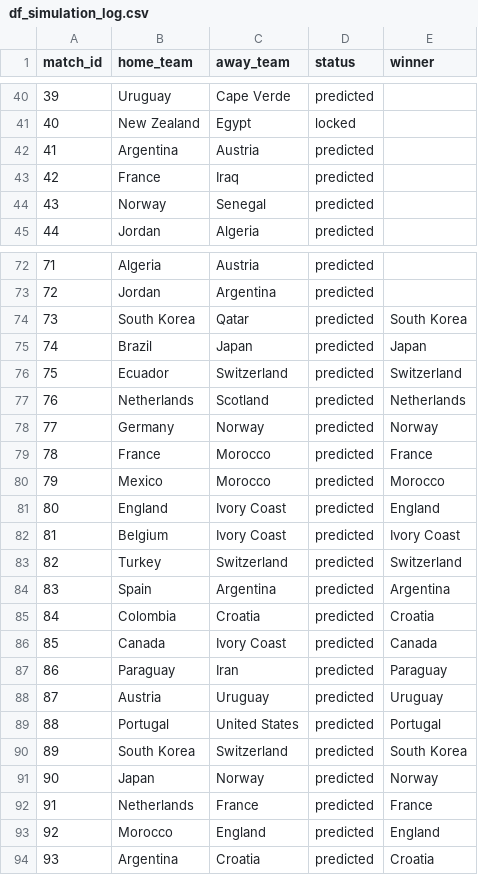
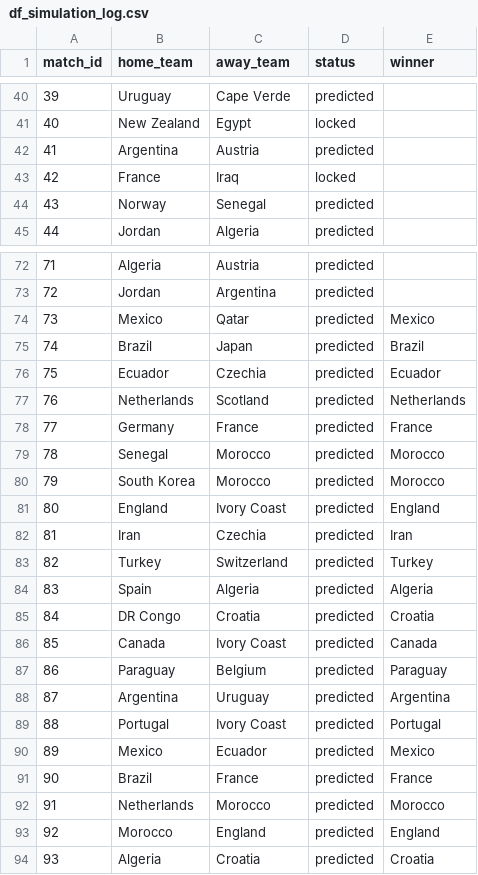
Before and after one commit to Speakful/wc2026-predictor, a CSV file: data/processed/df_simulation_log.csv, drawn as a sheet; only a part is shown, gaps mark what is left out; the diff covers the shown part only.

Commit message:
matchday update jun26

```diff
--- a/data/processed/df_simulation_log.csv
+++ b/data/processed/df_simulation_log.csv
@@ -42,3 +42,3 @@ match_id,home_team,away_team,status,winner
 41,Argentina,Austria,predicted,
-42,France,Iraq,predicted,
+42,France,Iraq,locked,
 43,Norway,Senegal,predicted,
@@ -73,22 +73,22 @@ match_id,home_team,away_team,status,winner
 72,Jordan,Argentina,predicted,
-73,South Korea,Qatar,predicted,South Korea
-74,Brazil,Japan,predicted,Japan
-75,Ecuador,Switzerland,predicted,Switzerland
+73,Mexico,Qatar,predicted,Mexico
+74,Brazil,Japan,predicted,Brazil
+75,Ecuador,Czechia,predicted,Ecuador
 76,Netherlands,Scotland,predicted,Netherlands
-77,Germany,Norway,predicted,Norway
-78,France,Morocco,predicted,France
-79,Mexico,Morocco,predicted,Morocco
+77,Germany,France,predicted,France
+78,Senegal,Morocco,predicted,Morocco
+79,South Korea,Morocco,predicted,Morocco
 80,England,Ivory Coast,predicted,England
-81,Belgium,Ivory Coast,predicted,Ivory Coast
-82,Turkey,Switzerland,predicted,Switzerland
-83,Spain,Argentina,predicted,Argentina
-84,Colombia,Croatia,predicted,Croatia
+81,Iran,Czechia,predicted,Iran
+82,Turkey,Switzerland,predicted,Turkey
+83,Spain,Algeria,predicted,Algeria
+84,DR Congo,Croatia,predicted,Croatia
 85,Canada,Ivory Coast,predicted,Canada
-86,Paraguay,Iran,predicted,Paraguay
-87,Austria,Uruguay,predicted,Uruguay
-88,Portugal,United States,predicted,Portugal
-89,South Korea,Switzerland,predicted,South Korea
-90,Japan,Norway,predicted,Norway
-91,Netherlands,France,predicted,France
+86,Paraguay,Belgium,predicted,Paraguay
+87,Argentina,Uruguay,predicted,Argentina
+88,Portugal,Ivory Coast,predicted,Portugal
+89,Mexico,Ecuador,predicted,Mexico
+90,Brazil,France,predicted,France
+91,Netherlands,Morocco,predicted,Morocco
 92,Morocco,England,predicted,England
-93,Argentina,Croatia,predicted,Croatia
+93,Algeria,Croatia,predicted,Croatia
```
Also changed, not shown: 29 edited cells elsewhere in this file, data/processed/df_bracket_positions.csv, data/processed/df_simulation_results.csv, 2 other files.
